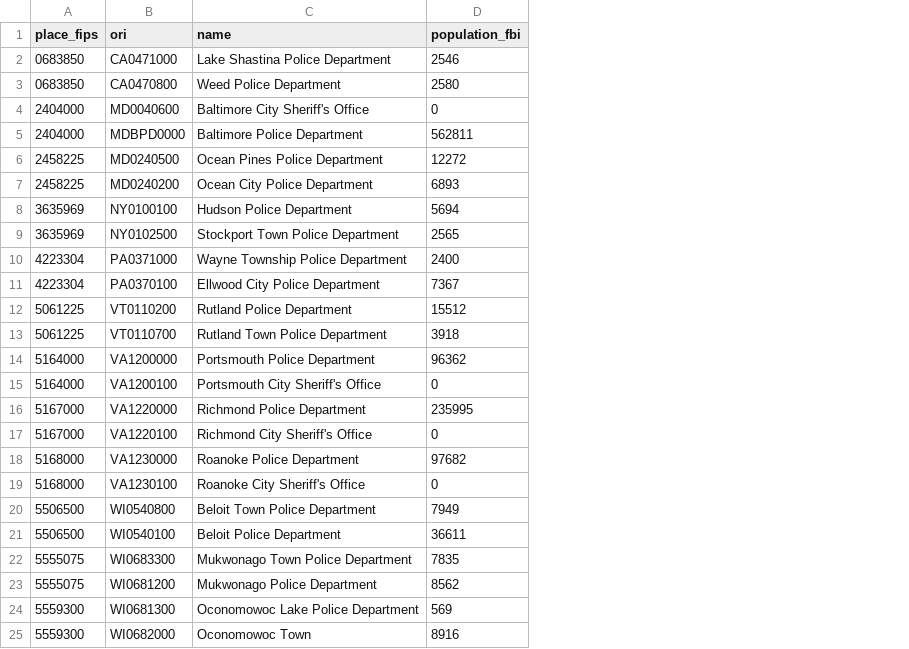
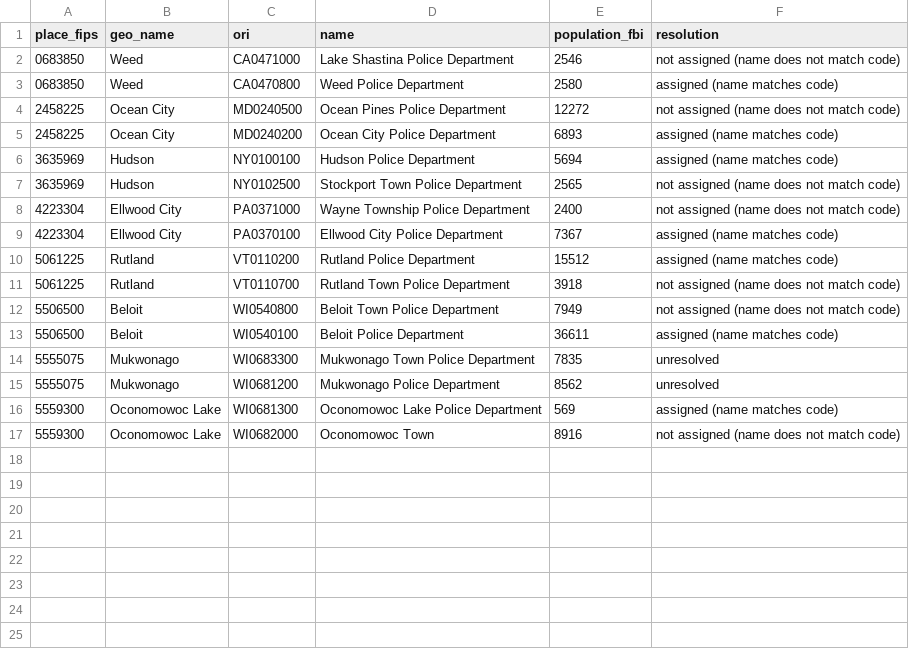
Before and after one commit to CharlesFainLehman/alpr-per-department-public, a CSV file: output/method_b_places_with_multiple_pds.csv, drawn as a sheet; removed rows and columns are numbered as before the commit, all else as after; the diff names each change by its address in the sheet, - before the commit and + after, or states it on an @@ line.

```diff
--- a/output/method_b_places_with_multiple_pds.csv
+++ b/output/method_b_places_with_multiple_pds.csv
+column B (geo_name), rows 2-17: Weed | Weed | Ocean City | Ocean City | Hudson | Hudson | Ellwood City | Ellwood City | Rutland | Rutland | Beloit | Beloit | Mukwonago | Mukwonago | Oconomowoc Lake | Oconomowoc Lake
+column F (resolution), rows 2-17: not assigned (name does not match code) | assigned (name matches code) | not assigned (name does not match code) | assigned (name matches code) | assigned (name matches code) | not assigned (name does not match code) | not assigned (name does not match code) | assigned (name matches code) | assigned (name matches code) | not assigned (name does not match code) | not assigned (name does not match code) | assigned (name matches code) | unresolved | unresolved | assigned (name matches code) | not assigned (name does not match code)
-row 4: 2404000 | MD0040600 | Baltimore City Sheriff's Office | 0
-row 5: 2404000 | MDBPD0000 | Baltimore Police Department | 562811
-row 14: 5164000 | VA1200000 | Portsmouth Police Department | 96362
-row 15: 5164000 | VA1200100 | Portsmouth City Sheriff's Office | 0
-row 16: 5167000 | VA1220000 | Richmond Police Department | 235995
-row 17: 5167000 | VA1220100 | Richmond City Sheriff's Office | 0
-row 18: 5168000 | VA1230000 | Roanoke Police Department | 97682
-row 19: 5168000 | VA1230100 | Roanoke City Sheriff's Office | 0
```
Also changed, not shown: output/method_b_counties_with_multiple_county_agencies.csv, output/method_b_countywide_pds.csv, 34 other files.
